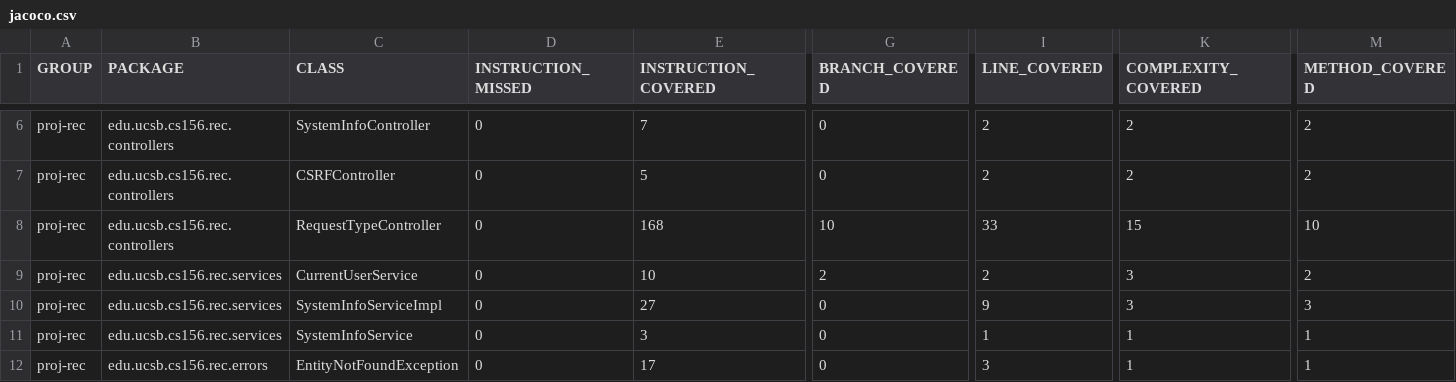
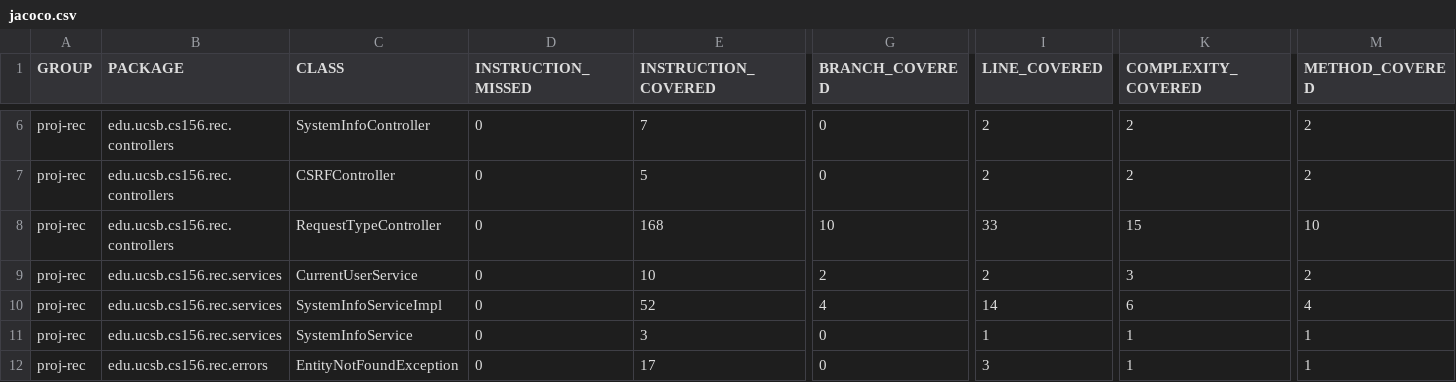
Before and after one commit to ucsb-cs156/proj-rec, a CSV file: jacoco/jacoco.csv, drawn as a sheet; only a part is shown, gaps mark what is left out; the diff names each change by its address in the sheet, - before the commit and + after, or states it on an @@ line.

```diff
--- a/jacoco/jacoco.csv
+++ b/jacoco/jacoco.csv
-E10 (INSTRUCTION_COVERED): 27
+E10 (INSTRUCTION_COVERED): 52
-G10 (BRANCH_COVERED): 0
+G10 (BRANCH_COVERED): 4
-I10 (LINE_COVERED): 9
+I10 (LINE_COVERED): 14
-K10 (COMPLEXITY_COVERED): 3
+K10 (COMPLEXITY_COVERED): 6
-M10 (METHOD_COVERED): 3
+M10 (METHOD_COVERED): 4
```
Also changed, not shown: 7 other files.
